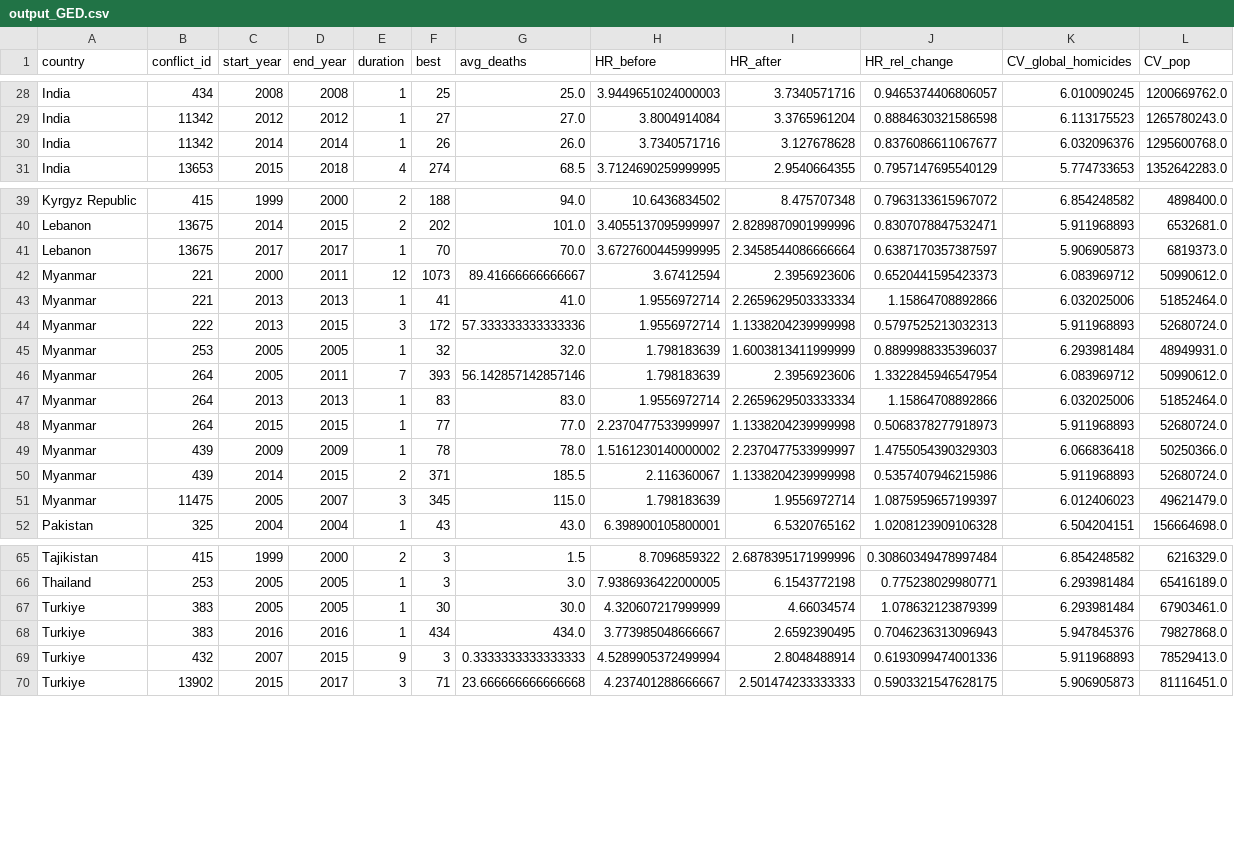
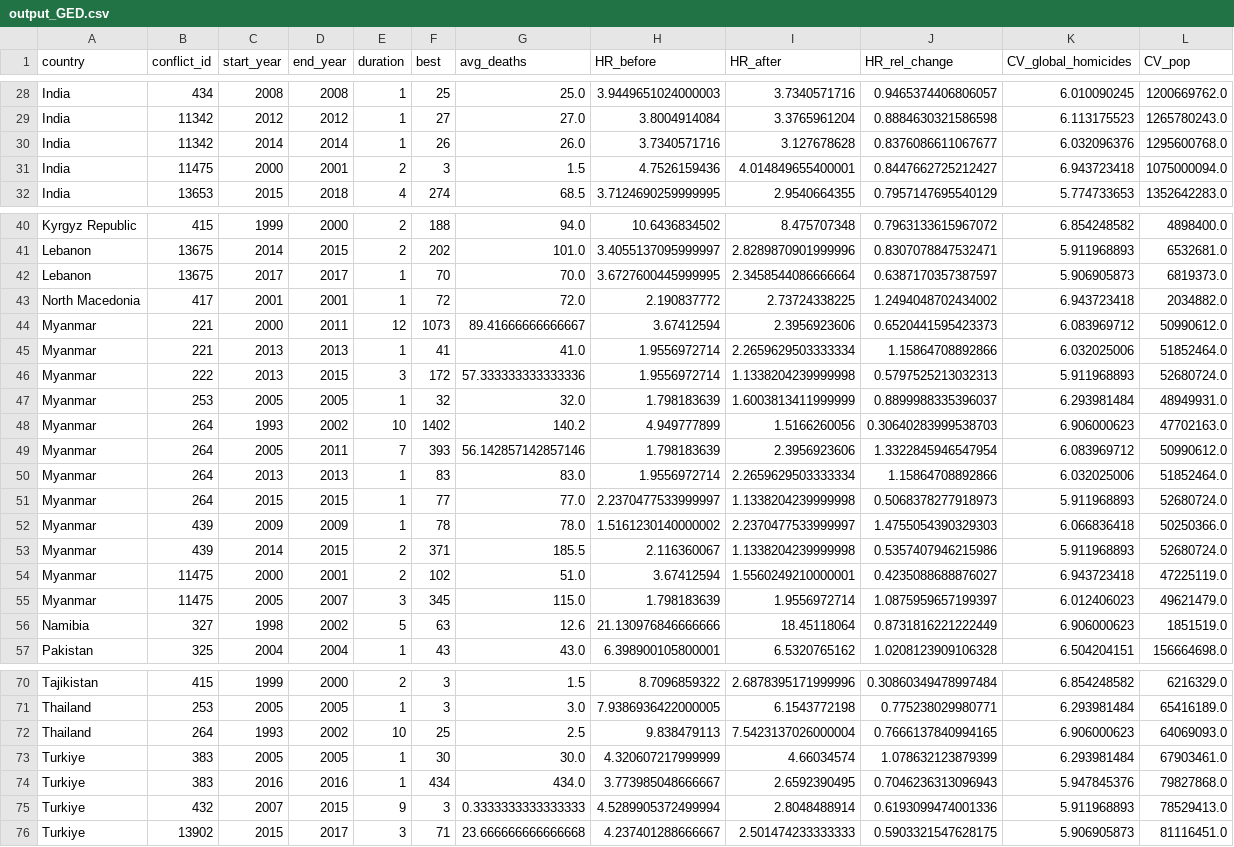
Before and after one commit to Bvlampe/CCIP_seminar_paper, a CSV file: output_GED.csv, drawn as a sheet; only a part is shown, gaps mark what is left out.

```diff
--- a/output_GED.csv
+++ b/output_GED.csv
@@ -30,2 +30,3 @@ India,11342,2012,2012,1,27,27.0,3.8004914084,3.3765961204,0.8884630321586598,6.1
 India,11342,2014,2014,1,26,26.0,3.7340571716,3.127678628,0.8376086611067677,6.032096376,1295600768.0
+India,11475,2000,2001,2,3,1.5,4.7526159436,4.014849655400001,0.8447662725212427,6.943723418,1075000094.0
 India,13653,2015,2018,4,274,68.5,3.7124690259999995,2.9540664355,0.7957147695540129,5.774733653,1352642283.0
@@ -41,2 +42,3 @@ Lebanon,13675,2014,2015,2,202,101.0,3.4055137095999997,2.8289870901999996,0.8307
 Lebanon,13675,2017,2017,1,70,70.0,3.6727600445999995,2.3458544086666664,0.6387170357387597,5.906905873,6819373.0
+North Macedonia,417,2001,2001,1,72,72.0,2.190837772,2.73724338225,1.2494048702434002,6.943723418,2034882.0
 Myanmar,221,2000,2011,12,1073,89.41666666666667,3.67412594,2.3956923606,0.6520441595423373,6.083969712,50990612.0
@@ -45,2 +47,3 @@ Myanmar,222,2013,2015,3,172,57.333333333333336,1.9556972714,1.1338204239999998,0
 Myanmar,253,2005,2005,1,32,32.0,1.798183639,1.6003813411999999,0.8899988335396037,6.293981484,48949931.0
+Myanmar,264,1993,2002,10,1402,140.2,4.949777899,1.5166260056,0.30640283999538703,6.906000623,47702163.0
 Myanmar,264,2005,2011,7,393,56.142857142857146,1.798183639,2.3956923606,1.3322845946547954,6.083969712,50990612.0
@@ -50,3 +53,5 @@ Myanmar,439,2009,2009,1,78,78.0,1.5161230140000002,2.2370477533999997,1.47550543
 Myanmar,439,2014,2015,2,371,185.5,2.116360067,1.1338204239999998,0.5357407946215986,5.911968893,52680724.0
+Myanmar,11475,2000,2001,2,102,51.0,3.67412594,1.5560249210000001,0.4235088688876027,6.943723418,47225119.0
 Myanmar,11475,2005,2007,3,345,115.0,1.798183639,1.9556972714,1.0875959657199397,6.012406023,49621479.0
+Namibia,327,1998,2002,5,63,12.6,21.130976846666666,18.45118064,0.8731816221222449,6.906000623,1851519.0
 Pakistan,325,2004,2004,1,43,43.0,6.398900105800001,6.5320765162,1.0208123909106328,6.504204151,156664698.0
@@ -66,2 +71,3 @@ Tajikistan,415,1999,2000,2,3,1.5,8.7096859322,2.6878395171999996,0.3086034947899
 Thailand,253,2005,2005,1,3,3.0,7.9386936422000005,6.1543772198,0.775238029980771,6.293981484,65416189.0
+Thailand,264,1993,2002,10,25,2.5,9.838479113,7.5423137026000004,0.7666137840994165,6.906000623,64069093.0
 Turkiye,383,2005,2005,1,30,30.0,4.320607217999999,4.66034574,1.078632123879399,6.293981484,67903461.0
```
Also changed, not shown: output_BRD.csv, 1 other file.
